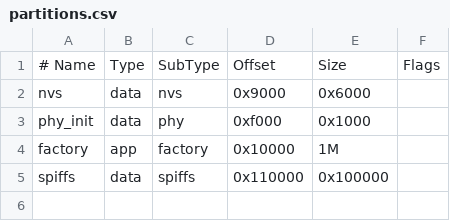
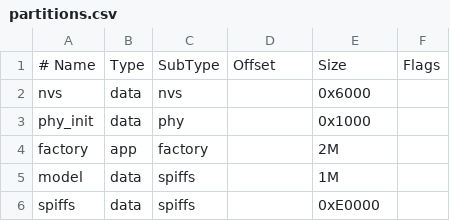
Before and after one commit to mimas9107/inmp441_recorder, a CSV file: partitions.csv, drawn as a sheet.

```diff
--- a/partitions.csv
+++ b/partitions.csv
@@ -1,5 +1,6 @@
 # Name,   Type, SubType, Offset,  Size, Flags
-nvs,      data, nvs,     0x9000,  0x6000,
-phy_init, data, phy,     0xf000,  0x1000,
-factory,  app,  factory, 0x10000, 1M,
-spiffs,   data, spiffs,  0x110000, 0x100000,
+nvs,      data, nvs,     ,        0x6000,
+phy_init, data, phy,     ,        0x1000,
+factory,  app,  factory, ,        2M,
+model,    data, spiffs,  ,        1M,
+spiffs,   data, spiffs,  ,        0xE0000,
```
Also changed, not shown: 3 other files.
